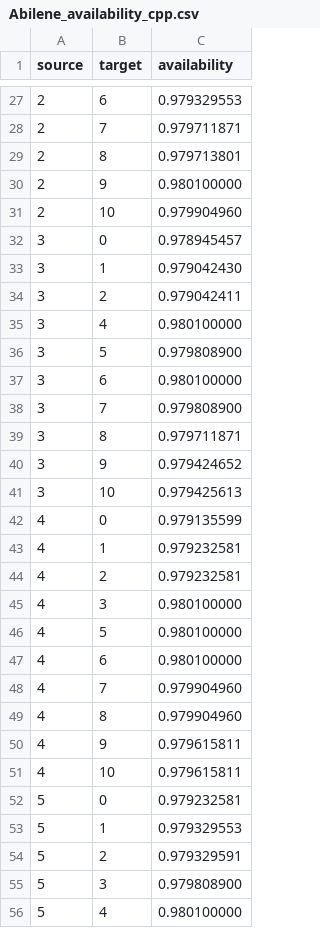
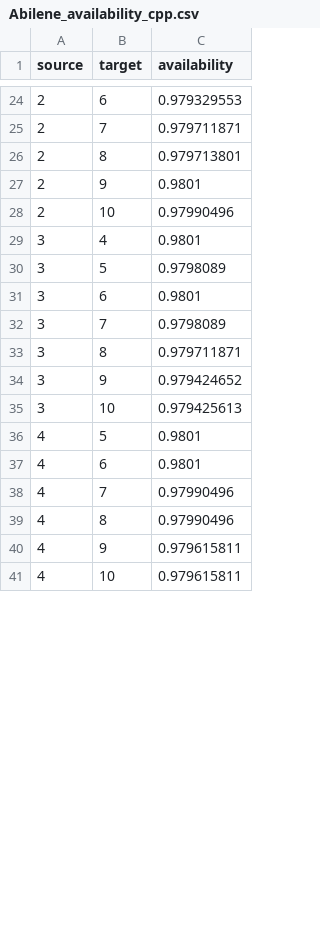
Before and after one commit to MichaelChennn/CYRBD, a CSV file: results/Abilene_availability_cpp.csv, drawn as a sheet; only a part is shown, gaps mark what is left out; the diff covers the shown part only.

```diff
--- a/results/Abilene_availability_cpp.csv
+++ b/results/Abilene_availability_cpp.csv
@@ -29,11 +26,8 @@ source,target,availability
 2,8,0.979713801
-2,9,0.980100000
-2,10,0.979904960
-3,0,0.978945457
-3,1,0.979042430
-3,2,0.979042411
-3,4,0.980100000
-3,5,0.979808900
-3,6,0.980100000
-3,7,0.979808900
+2,9,0.9801
+2,10,0.97990496
+3,4,0.9801
+3,5,0.9798089
+3,6,0.9801
+3,7,0.9798089
 3,8,0.979711871
@@ -41,16 +35,7 @@ source,target,availability
 3,10,0.979425613
-4,0,0.979135599
-4,1,0.979232581
-4,2,0.979232581
-4,3,0.980100000
-4,5,0.980100000
-4,6,0.980100000
-4,7,0.979904960
-4,8,0.979904960
+4,5,0.9801
+4,6,0.9801
+4,7,0.97990496
+4,8,0.97990496
 4,9,0.979615811
 4,10,0.979615811
-5,0,0.979232581
-5,1,0.979329553
-5,2,0.979329591
-5,3,0.979808900
-5,4,0.980100000
```
Also changed, not shown: 43 removed rows and 19 edited cells elsewhere in this file, results/Germany_17_availability_cpp.csv, 28 other files.
